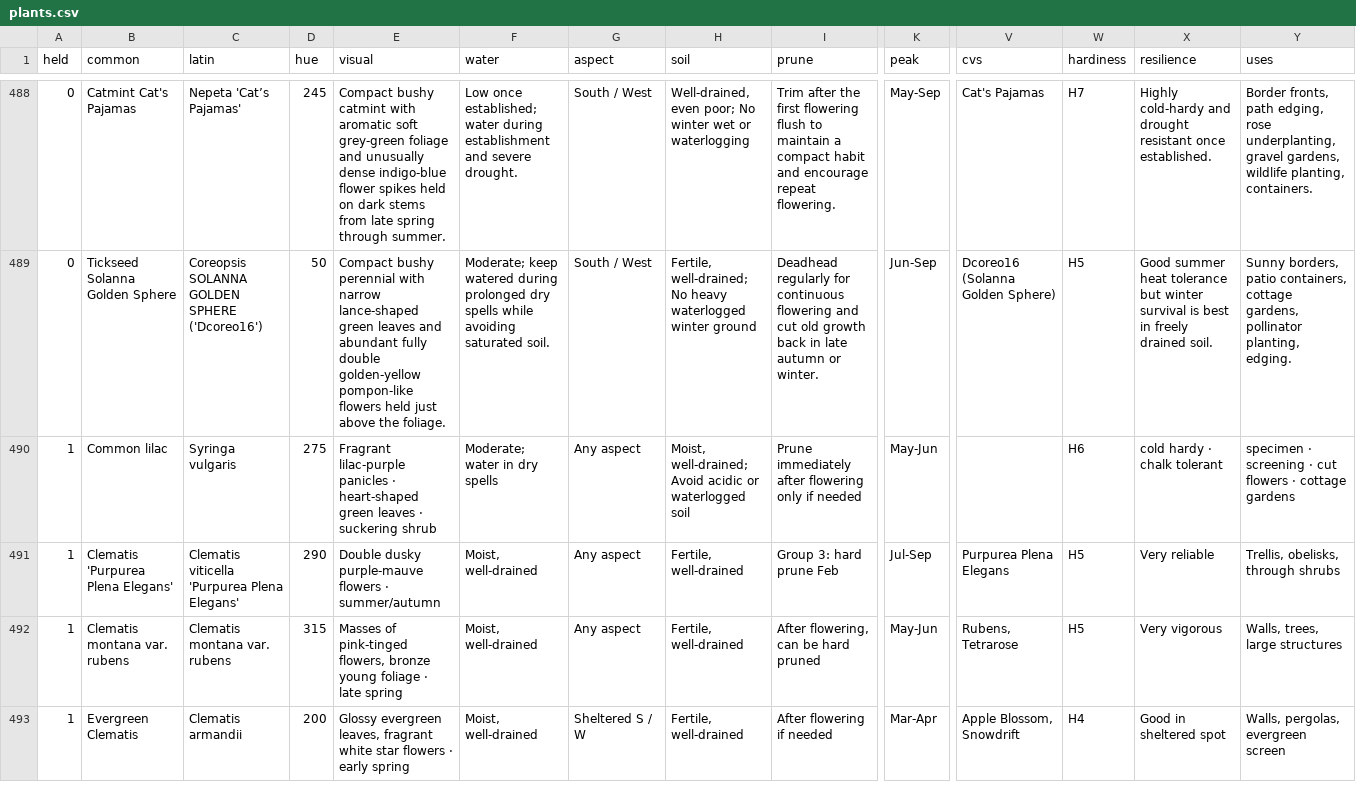
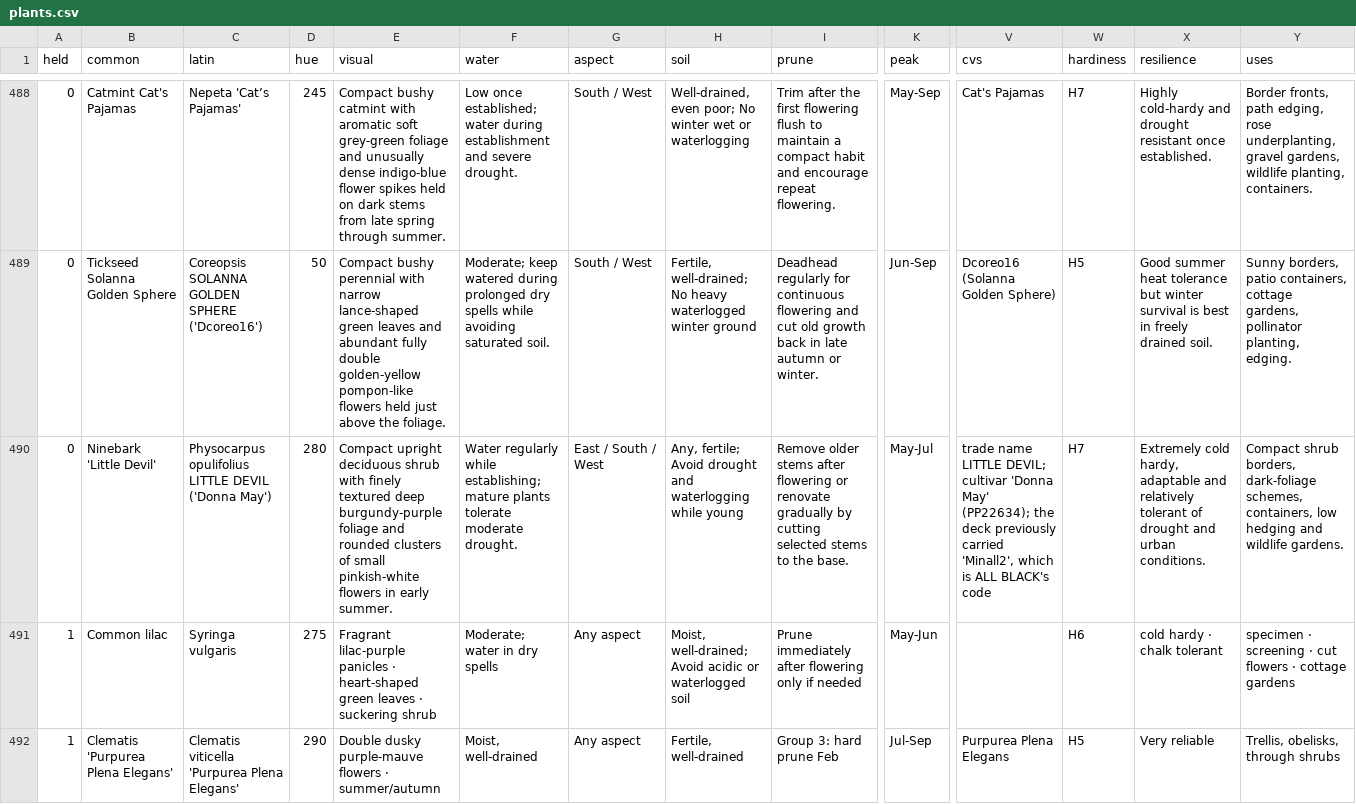
Before and after one commit to oscarhurman39-sys/Timber, a CSV file: plants.csv, drawn as a sheet; only a part is shown, gaps mark what is left out; the shorter side is filled out with more unchanged rows; rows hold the shown columns only; the diff covers the shown part only; the diff names each change by its address in the sheet, - before the commit and + after, or states it on an @@ line.

```diff
--- a/plants.csv
+++ b/plants.csv
+row 490: 0 | Ninebark 'Little Devil' | Physocarpus opulifolius LITTLE DEVIL ('Donna May') | 280 | Compact upright deciduous shrub with finely textured deep burgundy-purple foliage and rounded clusters of small pinkish-white flowers in early summer. | Water regularly while establishing; mature plants tolerate moderate drought. | East / South / West | Any, fertile; Avoid drought and waterlogging while young | Remove older stems after flowering or renovate gradually by cutting selected stems to the base. | May-Jul | trade name LITTLE DEVIL; cultivar 'Donna May' (PP22634); the deck previously carried 'Minall2', which is ALL BLACK's code | H7 | Extremely cold hardy, adaptable and relatively tolerant of drought and urban conditions. | Compact shrub borders, dark-foliage schemes, containers, low hedging and wildlife gardens.
```
Also changed, not shown: 1 removed row elsewhere in this file, 7 other files.
